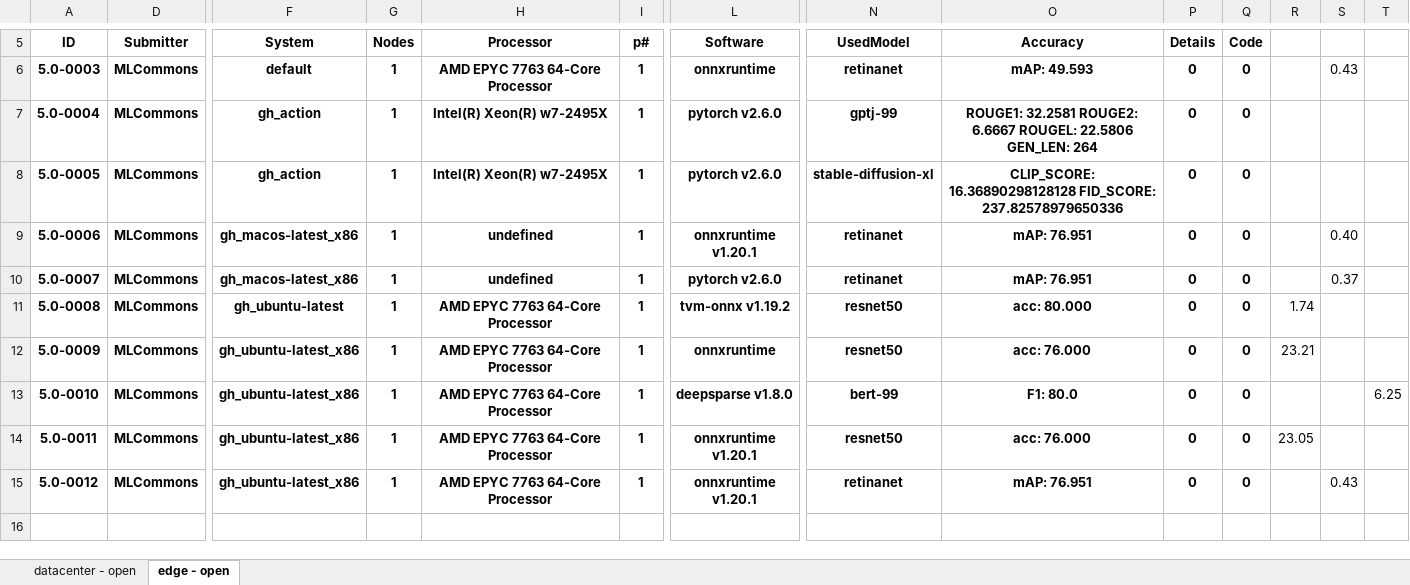
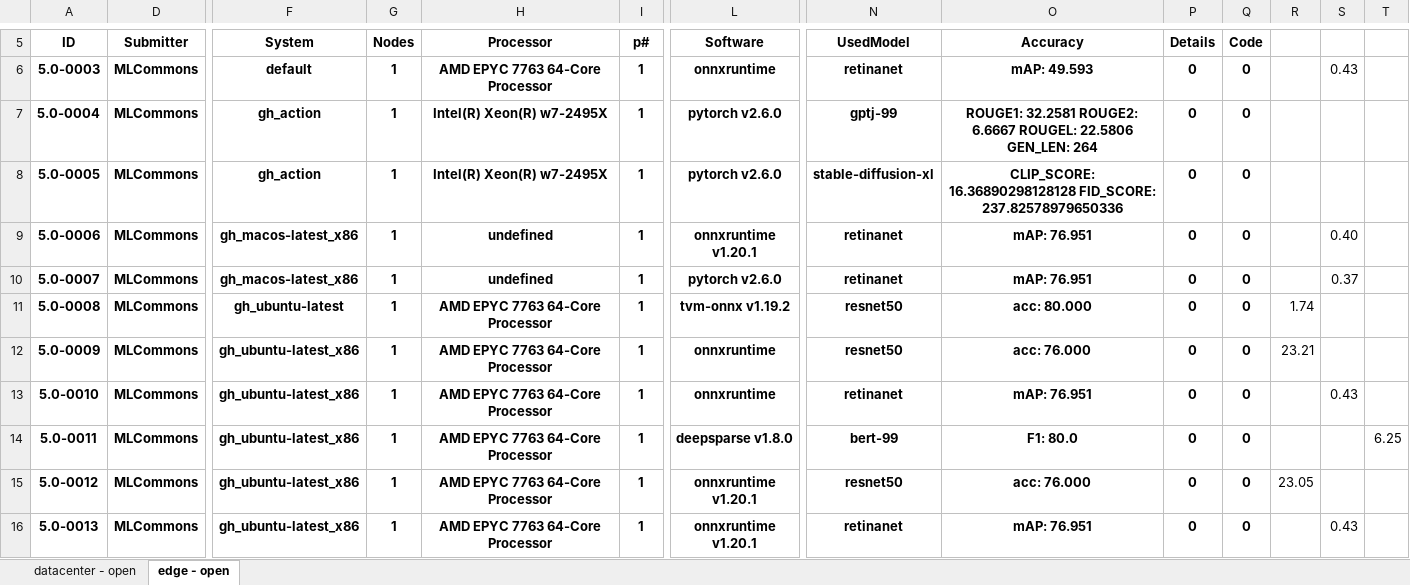
Before and after one commit to mlcommons/mlperf_inference_test_submissions_v5.0, an Excel workbook: summary.xlsx, sheet edge - open, drawn as a sheet; only a part is shown, gaps mark what is left out; values as stored, in another font and other column widths than the file's, no borders; conditional formats not drawn; rows hold the shown columns only; the diff names each change by its address in the sheet, - before the commit and + after, or states it on an @@ line.

Commit message:
Updated results summary [skip ci]

```diff
--- a/summary.xlsx (sheet edge - open)
+++ b/summary.xlsx (sheet edge - open)
-L13 (Software): deepsparse v1.8.0
+L13 (Software): onnxruntime
-N13 (UsedModel): bert-99
+N13 (UsedModel): retinanet
-O13 (Accuracy): F1: 80.0
+O13 (Accuracy): mAP: 76.951
-S13: (empty)
+S13: 0.43
-T13: 6.25
+T13: (empty)
-L14 (Software): onnxruntime v1.20.1
+L14 (Software): deepsparse v1.8.0
-N14 (UsedModel): resnet50
+N14 (UsedModel): bert-99
-O14 (Accuracy): acc: 76.000
+O14 (Accuracy): F1: 80.0
-R14: 23.05
+R14: (empty)
-T14: (empty)
+T14: 6.25
-N15 (UsedModel): retinanet
+N15 (UsedModel): resnet50
-O15 (Accuracy): mAP: 76.951
+O15 (Accuracy): acc: 76.000
-R15: (empty)
+R15: 23.05
-S15: 0.43
+S15: (empty)
+row 16: 5.0-0013 | MLCommons | gh_ubuntu-latest_x86 | 1 | AMD EPYC 7763 64-Core Processor | 1 | onnxruntime v1.20.1 | retinanet | mAP: 76.951 | 0 | 0 |  | 0.43
```
Also changed, not shown: sheet datacenter - open, formulas that keep their value, hidden cells, 5 other files.
